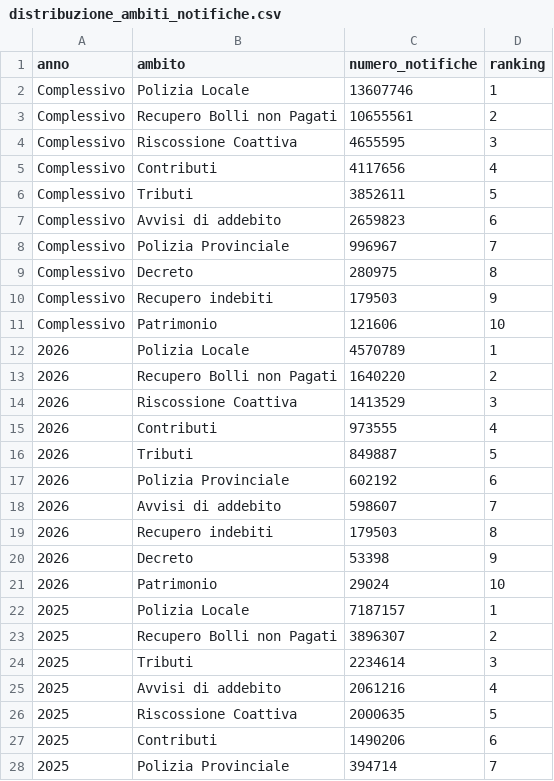
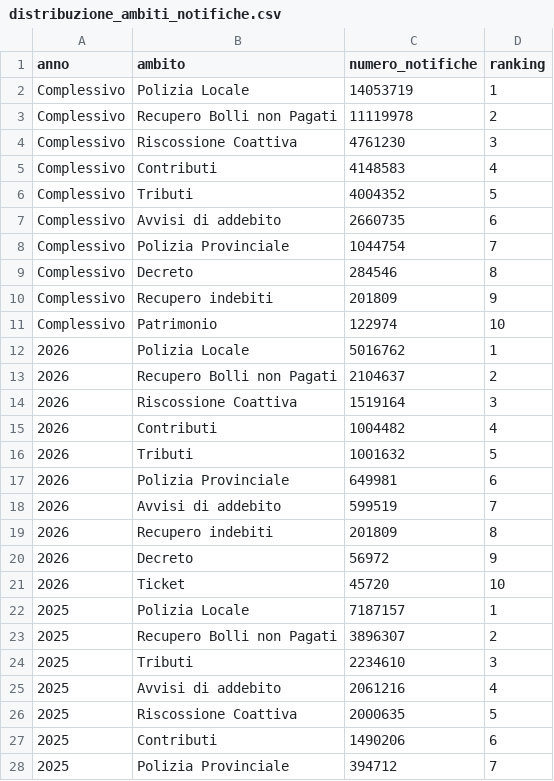
Before and after one commit to MiriamCrudeliniACN/pdnd_opendata, a CSV file: send/data/distribuzione_ambiti_notifiche.csv, drawn as a sheet; only a part is shown; the diff covers the shown part only.

Commit message:
send/data/distribuzione_ambiti_notifiche.csv updated

```diff
--- a/send/data/distribuzione_ambiti_notifiche.csv
+++ b/send/data/distribuzione_ambiti_notifiche.csv
@@ -1,25 +1,25 @@
 anno,ambito,numero_notifiche,ranking
-Complessivo,Polizia Locale,13607746,1
-Complessivo,Recupero Bolli non Pagati,10655561,2
-Complessivo,Riscossione Coattiva,4655595,3
-Complessivo,Contributi,4117656,4
-Complessivo,Tributi,3852611,5
-Complessivo,Avvisi di addebito,2659823,6
-Complessivo,Polizia Provinciale,996967,7
-Complessivo,Decreto,280975,8
-Complessivo,Recupero indebiti,179503,9
-Complessivo,Patrimonio,121606,10
-2026,Polizia Locale,4570789,1
-2026,Recupero Bolli non Pagati,1640220,2
-2026,Riscossione Coattiva,1413529,3
-2026,Contributi,973555,4
-2026,Tributi,849887,5
-2026,Polizia Provinciale,602192,6
-2026,Avvisi di addebito,598607,7
-2026,Recupero indebiti,179503,8
-2026,Decreto,53398,9
-2026,Patrimonio,29024,10
+Complessivo,Polizia Locale,14053719,1
+Complessivo,Recupero Bolli non Pagati,11119978,2
+Complessivo,Riscossione Coattiva,4761230,3
+Complessivo,Contributi,4148583,4
+Complessivo,Tributi,4004352,5
+Complessivo,Avvisi di addebito,2660735,6
+Complessivo,Polizia Provinciale,1044754,7
+Complessivo,Decreto,284546,8
+Complessivo,Recupero indebiti,201809,9
+Complessivo,Patrimonio,122974,10
+2026,Polizia Locale,5016762,1
+2026,Recupero Bolli non Pagati,2104637,2
+2026,Riscossione Coattiva,1519164,3
+2026,Contributi,1004482,4
+2026,Tributi,1001632,5
+2026,Polizia Provinciale,649981,6
+2026,Avvisi di addebito,599519,7
+2026,Recupero indebiti,201809,8
+2026,Decreto,56972,9
+2026,Ticket,45720,10
 2025,Polizia Locale,7187157,1
 2025,Recupero Bolli non Pagati,3896307,2
-2025,Tributi,2234614,3
+2025,Tributi,2234610,3
 2025,Avvisi di addebito,2061216,4
@@ -27,2 +27,2 @@ Complessivo,Patrimonio,121606,10
 2025,Contributi,1490206,6
-2025,Polizia Provinciale,394714,7
+2025,Polizia Provinciale,394712,7
```
Also changed, not shown: 1 edited cell elsewhere in this file.
